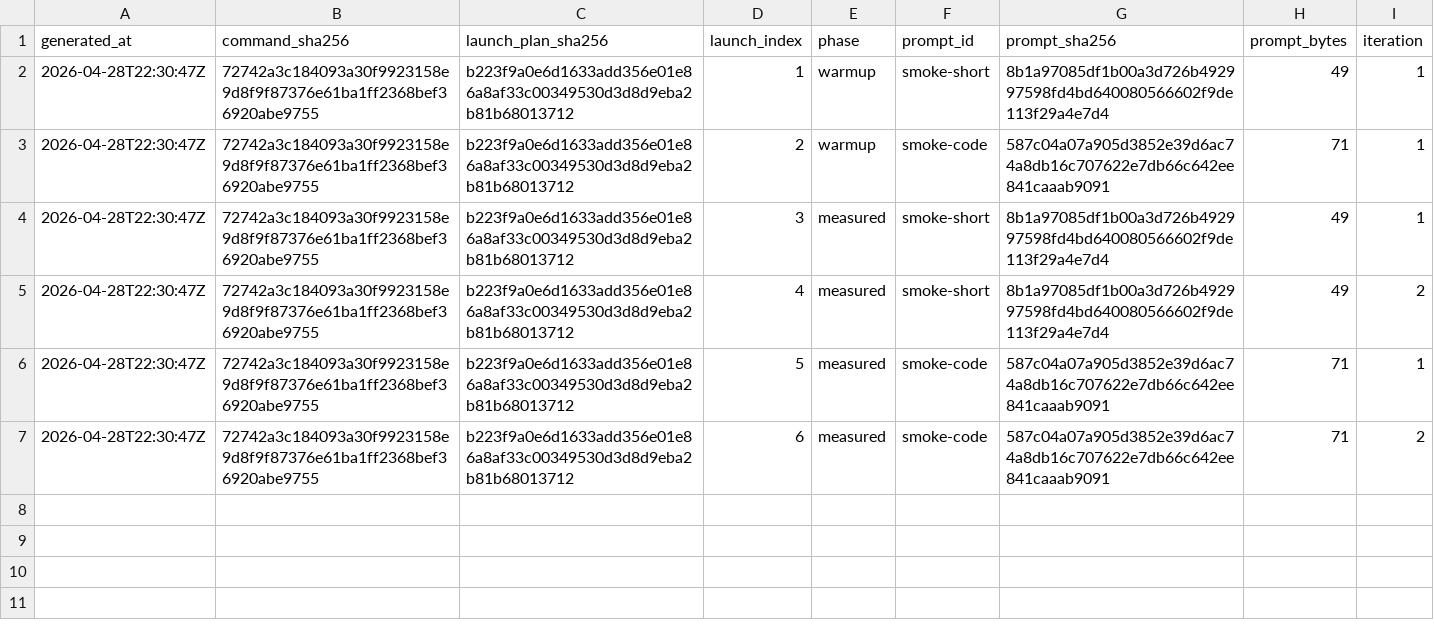
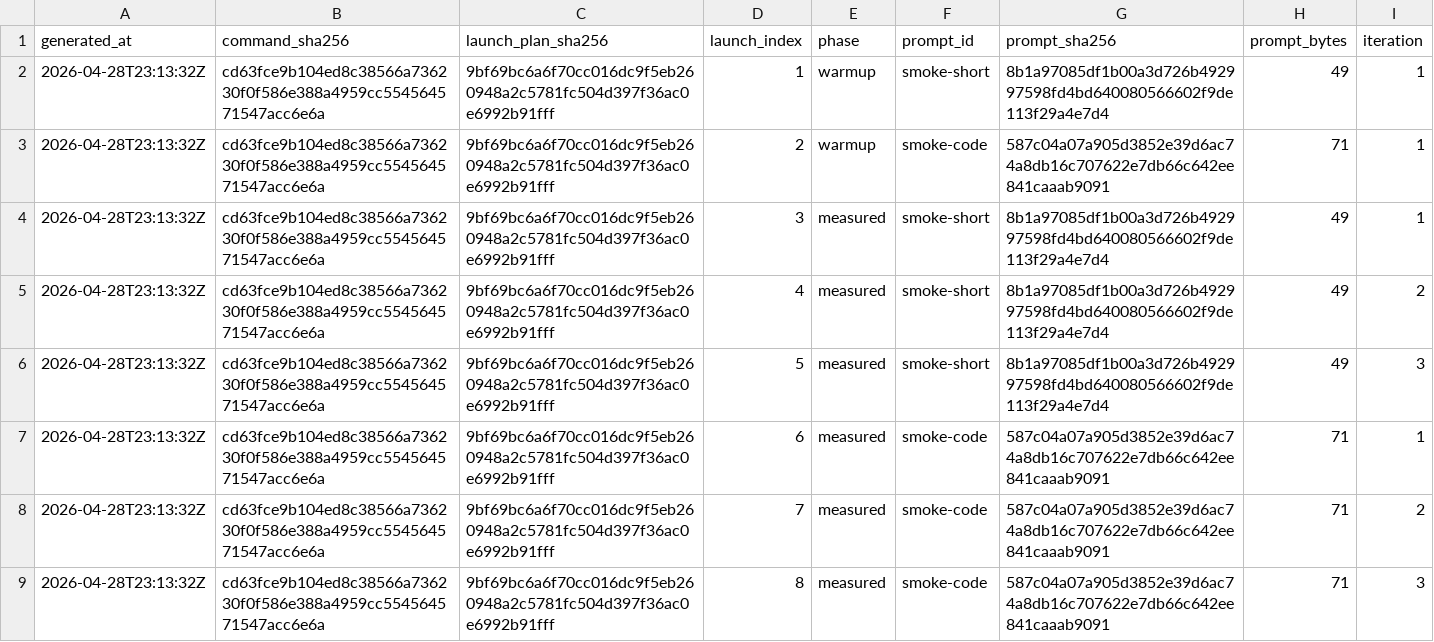
Before and after one commit to daniel-mf-92/holyc-inference, a CSV file: bench/results/qemu_prompt_bench_dry_run_launches_latest.csv, drawn as a sheet.

Commit message:
feat(inference): codex iteration 20260429-010738

```diff
--- a/bench/results/qemu_prompt_bench_dry_run_launches_latest.csv
+++ b/bench/results/qemu_prompt_bench_dry_run_launches_latest.csv
@@ -1,7 +1,9 @@
 generated_at,command_sha256,launch_plan_sha256,launch_index,phase,prompt_id,prompt_sha256,prompt_bytes,iteration
-2026-04-28T22:30:47Z,72742a3c184093a30f9923158e9d8f9f87376e61ba1ff2368bef36920abe9755,b223f9a0e6d1633add356e01e86a8af33c00349530d3d8d9eba2b81b68013712,1,warmup,smoke-short,8b1a97085df1b00a3d726b492997598fd4bd640080566602f9de113f29a4e7d4,49,1
-2026-04-28T22:30:47Z,72742a3c184093a30f9923158e9d8f9f87376e61ba1ff2368bef36920abe9755,b223f9a0e6d1633add356e01e86a8af33c00349530d3d8d9eba2b81b68013712,2,warmup,smoke-code,587c04a07a905d3852e39d6ac74a8db16c707622e7db66c642ee841caaab9091,71,1
-2026-04-28T22:30:47Z,72742a3c184093a30f9923158e9d8f9f87376e61ba1ff2368bef36920abe9755,b223f9a0e6d1633add356e01e86a8af33c00349530d3d8d9eba2b81b68013712,3,measured,smoke-short,8b1a97085df1b00a3d726b492997598fd4bd640080566602f9de113f29a4e7d4,49,1
-2026-04-28T22:30:47Z,72742a3c184093a30f9923158e9d8f9f87376e61ba1ff2368bef36920abe9755,b223f9a0e6d1633add356e01e86a8af33c00349530d3d8d9eba2b81b68013712,4,measured,smoke-short,8b1a97085df1b00a3d726b492997598fd4bd640080566602f9de113f29a4e7d4,49,2
-2026-04-28T22:30:47Z,72742a3c184093a30f9923158e9d8f9f87376e61ba1ff2368bef36920abe9755,b223f9a0e6d1633add356e01e86a8af33c00349530d3d8d9eba2b81b68013712,5,measured,smoke-code,587c04a07a905d3852e39d6ac74a8db16c707622e7db66c642ee841caaab9091,71,1
-2026-04-28T22:30:47Z,72742a3c184093a30f9923158e9d8f9f87376e61ba1ff2368bef36920abe9755,b223f9a0e6d1633add356e01e86a8af33c00349530d3d8d9eba2b81b68013712,6,measured,smoke-code,587c04a07a905d3852e39d6ac74a8db16c707622e7db66c642ee841caaab9091,71,2
+2026-04-28T23:13:32Z,cd63fce9b104ed8c38566a736230f0f586e388a4959cc554564571547acc6e6a,9bf69bc6a6f70cc016dc9f5eb260948a2c5781fc504d397f36ac0e6992b91fff,1,warmup,smoke-short,8b1a97085df1b00a3d726b492997598fd4bd640080566602f9de113f29a4e7d4,49,1
+2026-04-28T23:13:32Z,cd63fce9b104ed8c38566a736230f0f586e388a4959cc554564571547acc6e6a,9bf69bc6a6f70cc016dc9f5eb260948a2c5781fc504d397f36ac0e6992b91fff,2,warmup,smoke-code,587c04a07a905d3852e39d6ac74a8db16c707622e7db66c642ee841caaab9091,71,1
+2026-04-28T23:13:32Z,cd63fce9b104ed8c38566a736230f0f586e388a4959cc554564571547acc6e6a,9bf69bc6a6f70cc016dc9f5eb260948a2c5781fc504d397f36ac0e6992b91fff,3,measured,smoke-short,8b1a97085df1b00a3d726b492997598fd4bd640080566602f9de113f29a4e7d4,49,1
+2026-04-28T23:13:32Z,cd63fce9b104ed8c38566a736230f0f586e388a4959cc554564571547acc6e6a,9bf69bc6a6f70cc016dc9f5eb260948a2c5781fc504d397f36ac0e6992b91fff,4,measured,smoke-short,8b1a97085df1b00a3d726b492997598fd4bd640080566602f9de113f29a4e7d4,49,2
+2026-04-28T23:13:32Z,cd63fce9b104ed8c38566a736230f0f586e388a4959cc554564571547acc6e6a,9bf69bc6a6f70cc016dc9f5eb260948a2c5781fc504d397f36ac0e6992b91fff,5,measured,smoke-short,8b1a97085df1b00a3d726b492997598fd4bd640080566602f9de113f29a4e7d4,49,3
+2026-04-28T23:13:32Z,cd63fce9b104ed8c38566a736230f0f586e388a4959cc554564571547acc6e6a,9bf69bc6a6f70cc016dc9f5eb260948a2c5781fc504d397f36ac0e6992b91fff,6,measured,smoke-code,587c04a07a905d3852e39d6ac74a8db16c707622e7db66c642ee841caaab9091,71,1
+2026-04-28T23:13:32Z,cd63fce9b104ed8c38566a736230f0f586e388a4959cc554564571547acc6e6a,9bf69bc6a6f70cc016dc9f5eb260948a2c5781fc504d397f36ac0e6992b91fff,7,measured,smoke-code,587c04a07a905d3852e39d6ac74a8db16c707622e7db66c642ee841caaab9091,71,2
+2026-04-28T23:13:32Z,cd63fce9b104ed8c38566a736230f0f586e388a4959cc554564571547acc6e6a,9bf69bc6a6f70cc016dc9f5eb260948a2c5781fc504d397f36ac0e6992b91fff,8,measured,smoke-code,587c04a07a905d3852e39d6ac74a8db16c707622e7db66c642ee841caaab9091,71,3
```
Also changed, not shown: bench/results/qemu_prompt_bench_dry_run_latest.csv, bench/results/qemu_prompt_bench_latest.csv, 11 other files.
